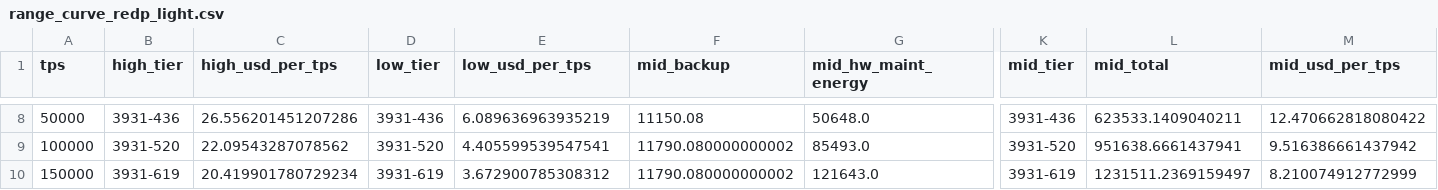
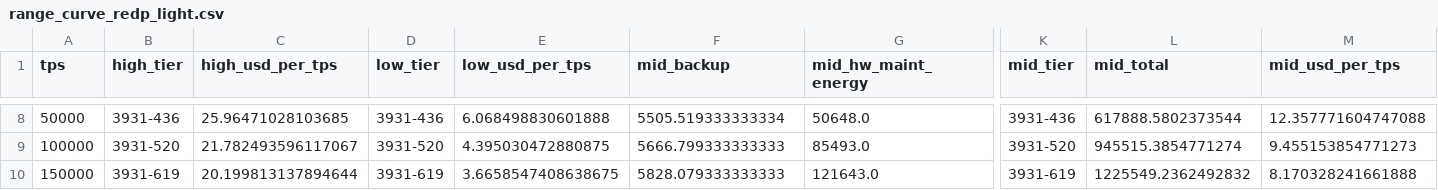
Before and after one commit to Ehan0022/CSE4398, a CSV file: CSE4398/Work_Emirhan/data/out/range_curve_redp_light.csv, drawn as a sheet; only a part is shown, gaps mark what is left out; the diff covers the shown part only; the diff names each change by its address in the sheet, - before the commit and + after, or states it on an @@ line.

```diff
--- a/CSE4398/Work_Emirhan/data/out/range_curve_redp_light.csv
+++ b/CSE4398/Work_Emirhan/data/out/range_curve_redp_light.csv
-C8 (high_usd_per_tps): 26.556201451207286
+C8 (high_usd_per_tps): 25.96471028103685
-E8 (low_usd_per_tps): 6.089636963935219
+E8 (low_usd_per_tps): 6.068498830601888
-F8 (mid_backup): 11150.08
+F8 (mid_backup): 5505.519333333334
-L8 (mid_total): 623533.1409040211
+L8 (mid_total): 617888.5802373544
-M8 (mid_usd_per_tps): 12.470662818080422
+M8 (mid_usd_per_tps): 12.357771604747088
-C9 (high_usd_per_tps): 22.09543287078562
+C9 (high_usd_per_tps): 21.782493596117067
-E9 (low_usd_per_tps): 4.405599539547541
+E9 (low_usd_per_tps): 4.395030472880875
-F9 (mid_backup): 11790.080000000002
+F9 (mid_backup): 5666.799333333333
-L9 (mid_total): 951638.6661437941
+L9 (mid_total): 945515.3854771274
-M9 (mid_usd_per_tps): 9.516386661437942
+M9 (mid_usd_per_tps): 9.455153854771273
-C10 (high_usd_per_tps): 20.419901780729234
+C10 (high_usd_per_tps): 20.199813137894644
-E10 (low_usd_per_tps): 3.672900785308312
+E10 (low_usd_per_tps): 3.6658547408638675
-F10 (mid_backup): 11790.080000000002
+F10 (mid_backup): 5828.079333333333
-L10 (mid_total): 1231511.2369159497
+L10 (mid_total): 1225549.2362492832
-M10 (mid_usd_per_tps): 8.210074912772999
+M10 (mid_usd_per_tps): 8.170328241661888
```
Also changed, not shown: 30 edited cells elsewhere in this file, CSE4398/Work_Emirhan/data/out/range_curve_oltp_rw.csv, 6 other files.
